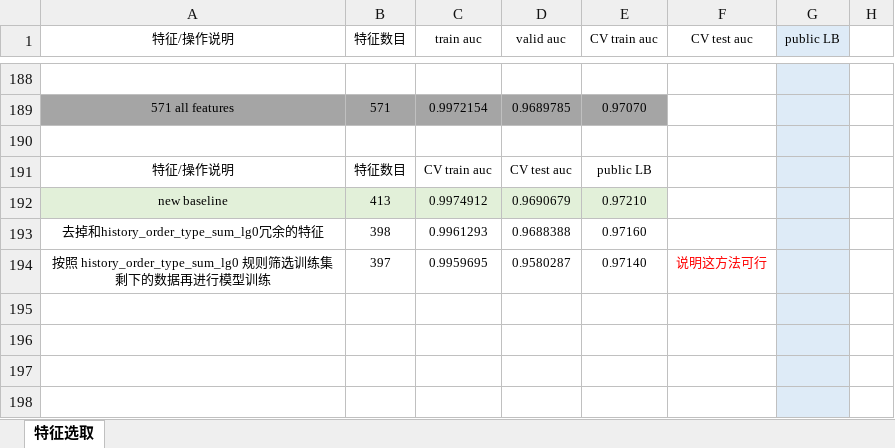
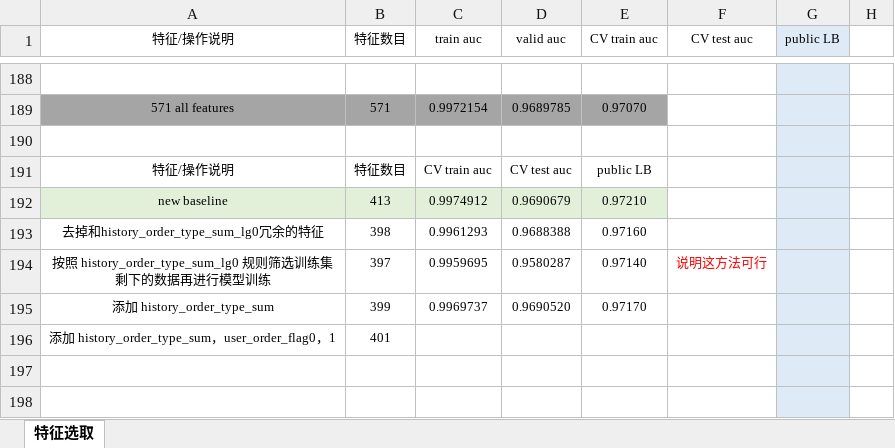
Before and after one commit to SunnyMarkLiu/datacastle_travel_services_predict-rank5, an Excel workbook: Feature Engineering.xlsx, sheet 特征选取, drawn as a sheet; only a part is shown, gaps mark what is left out; values as stored, in another font and other column widths than the file's, no borders; the diff names each change by its address in the sheet, - before the commit and + after, or states it on an @@ line.

```diff
--- a/Feature Engineering.xlsx (sheet 特征选取)
+++ b/Feature Engineering.xlsx (sheet 特征选取)
-row 195: (empty)
+row 195: 添加 history_order_type_sum | 399 | 0.9969737 | 0.9690520 | 0.97170
-row 196: (empty)
+row 196: 添加 history_order_type_sum，user_order_flag0，1 | 401
```
Also changed, not shown: 3 other files.
